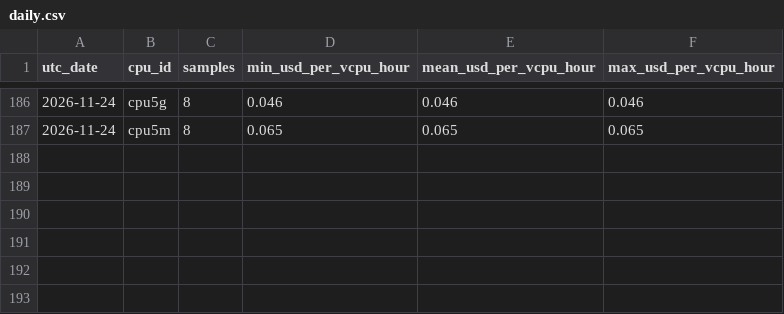
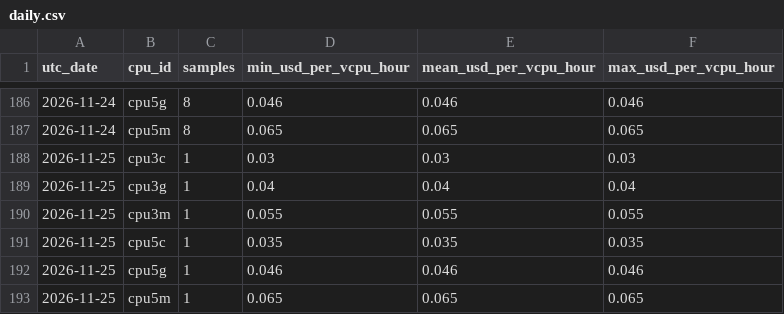
Before and after one commit to manishklach/InferenceFlow, a CSV file: docs/cpu-rates/daily.csv, drawn as a sheet; only a part is shown, gaps mark what is left out.

```diff
--- a/docs/cpu-rates/daily.csv
+++ b/docs/cpu-rates/daily.csv
@@ -187 +187,7 @@ utc_date,cpu_id,samples,min_usd_per_vcpu_hour,mean_usd_per_vcpu_hour,max_usd_per
 2026-11-24,cpu5m,8,0.065,0.065,0.065
+2026-11-25,cpu3c,1,0.03,0.03,0.03
+2026-11-25,cpu3g,1,0.04,0.04,0.04
+2026-11-25,cpu3m,1,0.055,0.055,0.055
+2026-11-25,cpu5c,1,0.035,0.035,0.035
+2026-11-25,cpu5g,1,0.046,0.046,0.046
+2026-11-25,cpu5m,1,0.065,0.065,0.065
```
Also changed, not shown: docs/cpu-rates/hourly.csv, docs/gpu-rates/daily.csv, 5 other files.
